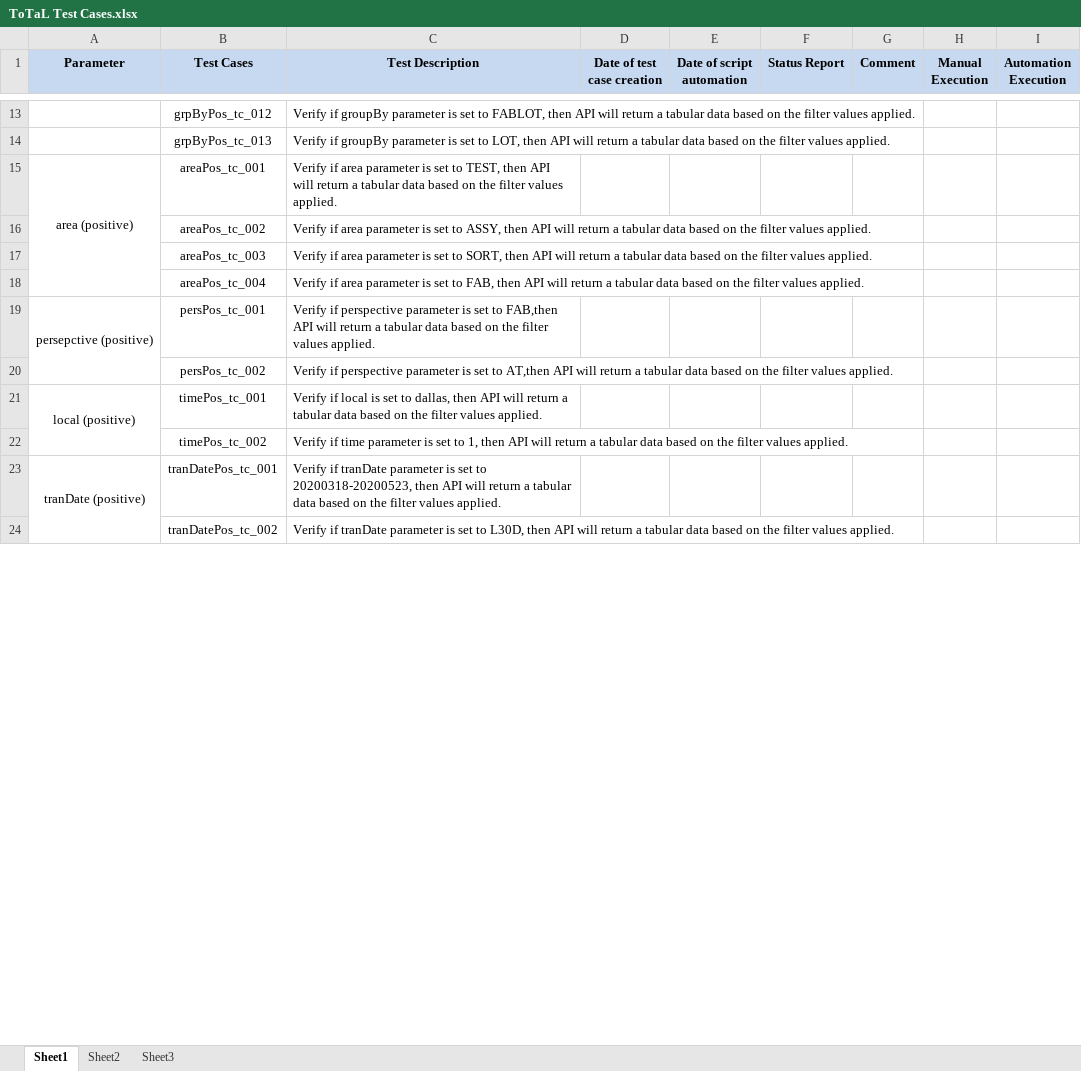
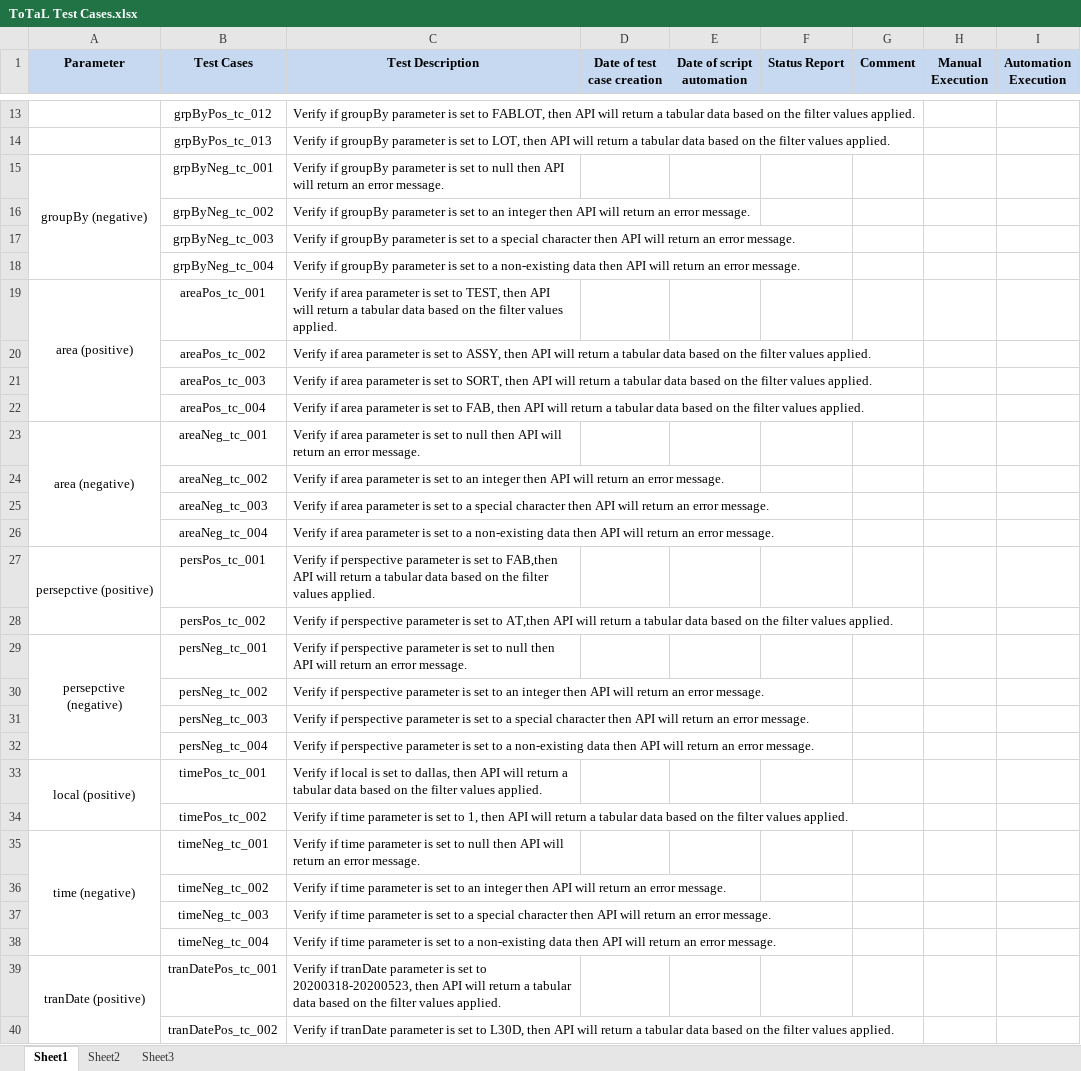
Before and after one commit to manzonPanda/ToTaL-WIPRO, an Excel workbook: ToTaL Test Cases.xlsx, sheet Sheet1, drawn as a sheet; only a part is shown, gaps mark what is left out; values as stored, in another font and other column widths than the file's, no borders; the diff covers the shown part only; the diff names each change by its address in the sheet, - before the commit and + after, or states it on an @@ line.

Commit message:
enhanced verifying URL function; added Test_Cases

```diff
--- a/ToTaL Test Cases.xlsx (sheet Sheet1)
+++ b/ToTaL Test Cases.xlsx (sheet Sheet1)
+row 15: groupBy (negative) | grpByNeg_tc_001 | Verify if groupBy parameter is set to null then API will return an error message.
+row 16:  | grpByNeg_tc_002 | Verify if groupBy parameter is set to an integer then API will return an error message.
+row 17:  | grpByNeg_tc_003 | Verify if groupBy parameter is set to a special character then API will return an error message.
+row 18:  | grpByNeg_tc_004 | Verify if groupBy parameter is set to a non-existing data then API will return an error message.
+row 23: area (negative) | areaNeg_tc_001 | Verify if area parameter is set to null then API will return an error message.
+row 24:  | areaNeg_tc_002 | Verify if area parameter is set to an integer then API will return an error message.
+row 25:  | areaNeg_tc_003 | Verify if area parameter is set to a special character then API will return an error message.
+row 26:  | areaNeg_tc_004 | Verify if area parameter is set to a non-existing data then API will return an error message.
+row 29: persepctive (negative) | persNeg_tc_001 | Verify if perspective parameter is set to null then API will return an error message.
+row 30:  | persNeg_tc_002 | Verify if perspective parameter is set to an integer then API will return an error message.
+row 31:  | persNeg_tc_003 | Verify if perspective parameter is set to a special character then API will return an error message.
+row 32:  | persNeg_tc_004 | Verify if perspective parameter is set to a non-existing data then API will return an error message.
+row 35: time (negative) | timeNeg_tc_001 | Verify if time parameter is set to null then API will return an error message.
+row 36:  | timeNeg_tc_002 | Verify if time parameter is set to an integer then API will return an error message.
+row 37:  | timeNeg_tc_003 | Verify if time parameter is set to a special character then API will return an error message.
+row 38:  | timeNeg_tc_004 | Verify if time parameter is set to a non-existing data then API will return an error message.
```
Also changed, not shown: 6 added rows elsewhere in this sheet, sheet Sheet2, combination.xlsx, 3 other files.
